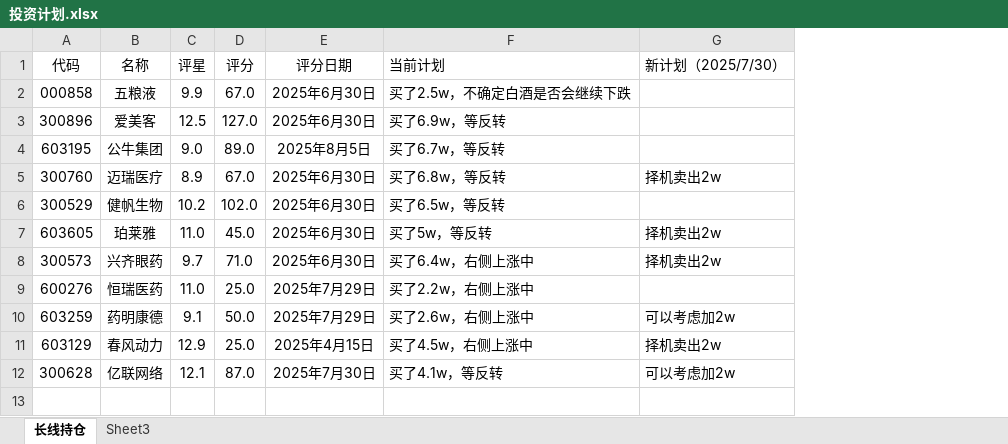
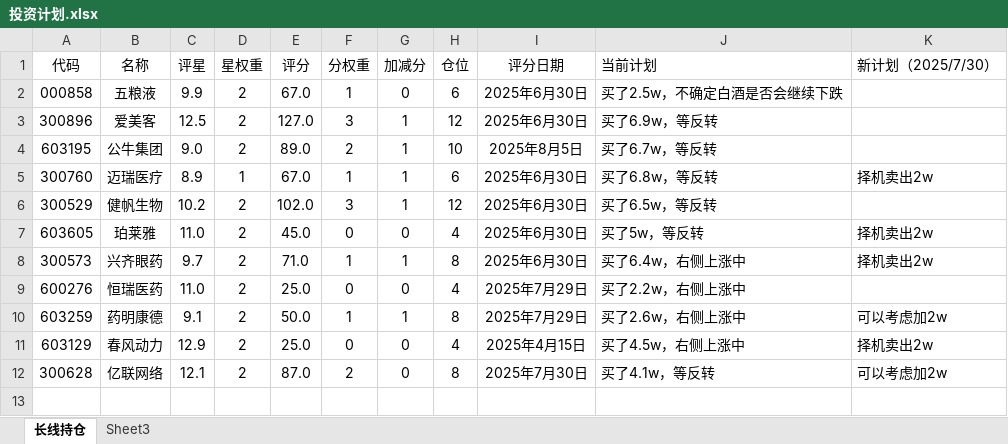
Before and after one commit to 873459621/FFMPEG, an Excel workbook: 投资计划.xlsx, sheet 长线持仓, drawn as a sheet; only a part is shown; values as stored, in another font and other column widths than the file's, no borders; the diff names each change by its address in the sheet, - before the commit and + after, or states it on an @@ line.

Commit message:
++

```diff
--- a/投资计划.xlsx (sheet 长线持仓)
+++ b/投资计划.xlsx (sheet 长线持仓)
+column D (星权重), rows 2-12: 2 | 2 | 2 | 1 | 2 | 2 | 2 | 2 | 2 | 2 | 2
+column F (分权重), rows 2-12: 1 | 3 | 2 | 1 | 3 | 0 | 1 | 0 | 1 | 0 | 2
+column G (加减分), rows 2-12: 0 | 1 | 1 | 1 | 1 | 0 | 1 | 0 | 1 | 0 | 0
+column H (仓位), rows 2-12: 6 | 12 | 10 | 6 | 12 | 4 | 8 | 4 | 8 | 4 | 8
```
